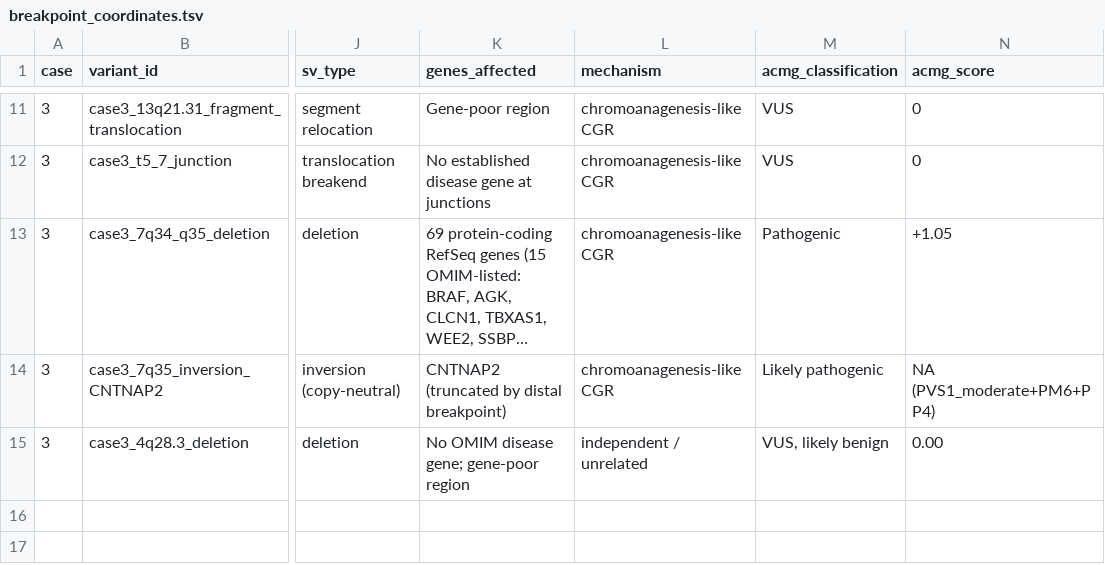
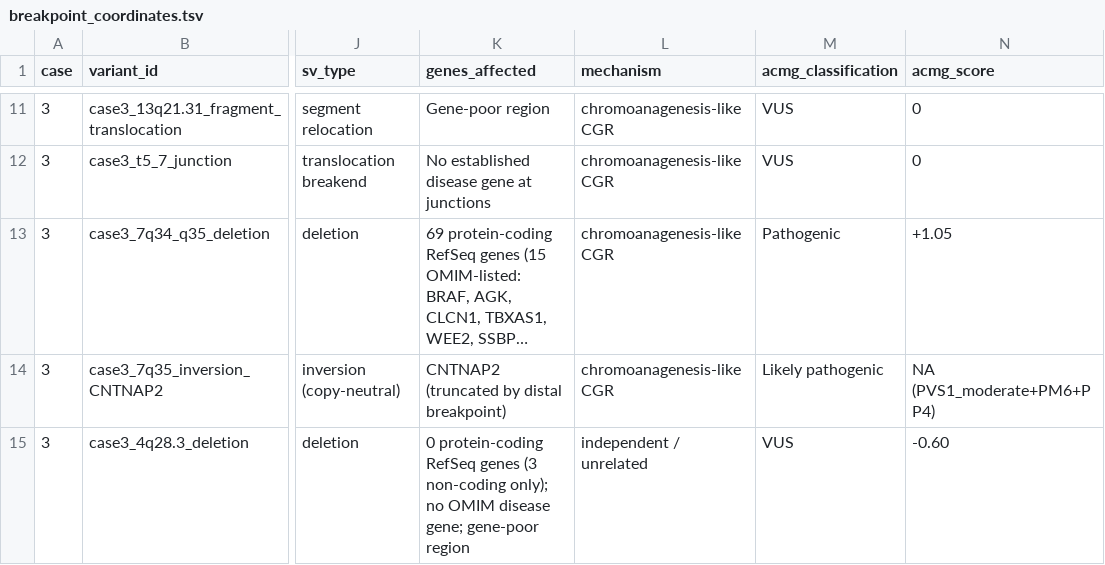
Before and after one commit to puddingyd/lrs-ogm-series, a TSV file: data/breakpoint_coordinates.tsv, drawn as a sheet; only a part is shown, gaps mark what is left out; long unchanged cells end in …; the diff names each change by its address in the sheet, - before the commit and + after, or states it on an @@ line.

```diff
--- a/data/breakpoint_coordinates.tsv
+++ b/data/breakpoint_coordinates.tsv
-K15 (genes_affected): No OMIM disease…
+K15 (genes_affected): 0 protein-coding RefSeq genes (3 non-coding only); no OMIM disease…
-M15 (acmg_classification): VUS, likely benign
+M15 (acmg_classification): VUS
-N15 (acmg_score): 0.00
+N15 (acmg_score): -0.60
```
Also changed, not shown: 2 other files.
